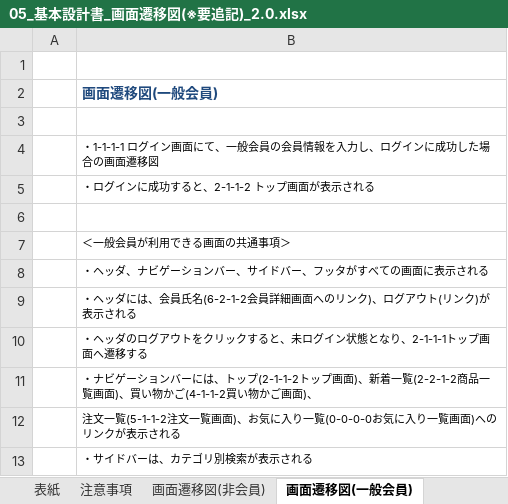
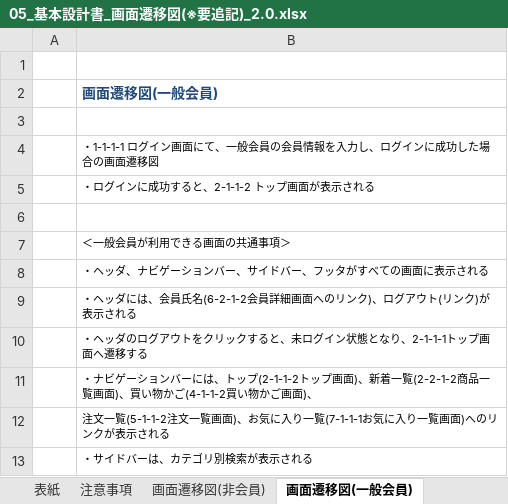
Before and after one commit to K-MIGTA/hanayoriRepo, an Excel workbook: 05_基本設計書_画面遷移図(※要追記)_2.0.xlsx, sheet 画面遷移図(一般会員), drawn as a sheet; values as stored, in another font and other column widths than the file's, no borders; charts and pictures not drawn; the diff names each change by its address in the sheet, - before the commit and + after, or states it on an @@ line.

```diff
--- a/05_基本設計書_画面遷移図(※要追記)_2.0.xlsx (sheet 画面遷移図(一般会員))
+++ b/05_基本設計書_画面遷移図(※要追記)_2.0.xlsx (sheet 画面遷移図(一般会員))
-B12: …入り一覧(0-0-0-0お気に入…
+B12: …入り一覧(7-1-1-1お気に入…
```
Also changed, not shown: sheet 画面遷移図(運用管理者), sheet 画面遷移図(非会員), charts or pictures.
